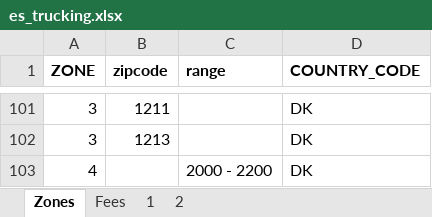
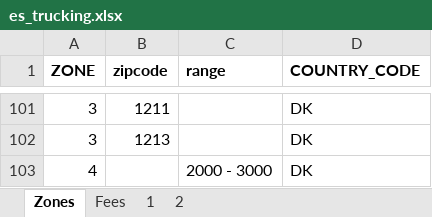
Before and after one commit to romikoops/polaris_clone, an Excel workbook: db/dummydata/es_trucking.xlsx, sheet Zones, drawn as a sheet; only a part is shown, gaps mark what is left out; values as stored, in another font and other column widths than the file's, no borders; charts and pictures not drawn; the diff names each change by its address in the sheet, - before the commit and + after, or states it on an @@ line.

```diff
--- a/db/dummydata/es_trucking.xlsx (sheet Zones)
+++ b/db/dummydata/es_trucking.xlsx (sheet Zones)
-C103 (range): 2000 - 2200
+C103 (range): 2000 - 3000
```
Also changed, not shown: 23 other files.
